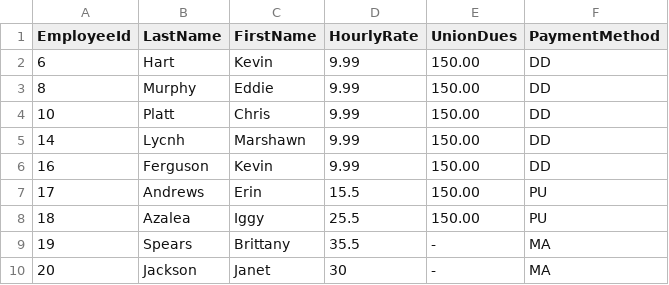
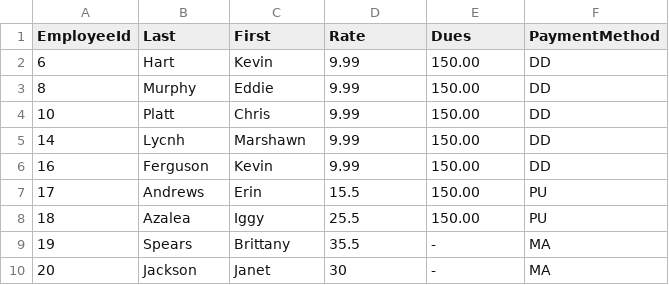
Before and after one commit to TrAres0413/TitanPay, a CSV file: src/accounting/hourly_employees.csv, drawn as a sheet.

```diff
--- a/src/accounting/hourly_employees.csv
+++ b/src/accounting/hourly_employees.csv
@@ -1,2 +1,2 @@
-EmployeeId, LastName, FirstName, HourlyRate, UnionDues, PaymentMethod
+EmployeeId, Last, First, Rate, Dues, PaymentMethod
 6,Hart,Kevin,9.99, 150.00 , DD
```
Also changed, not shown: src/accounting/receipts.csv, src/accounting/salaried_employees.csv, 5 other files.
